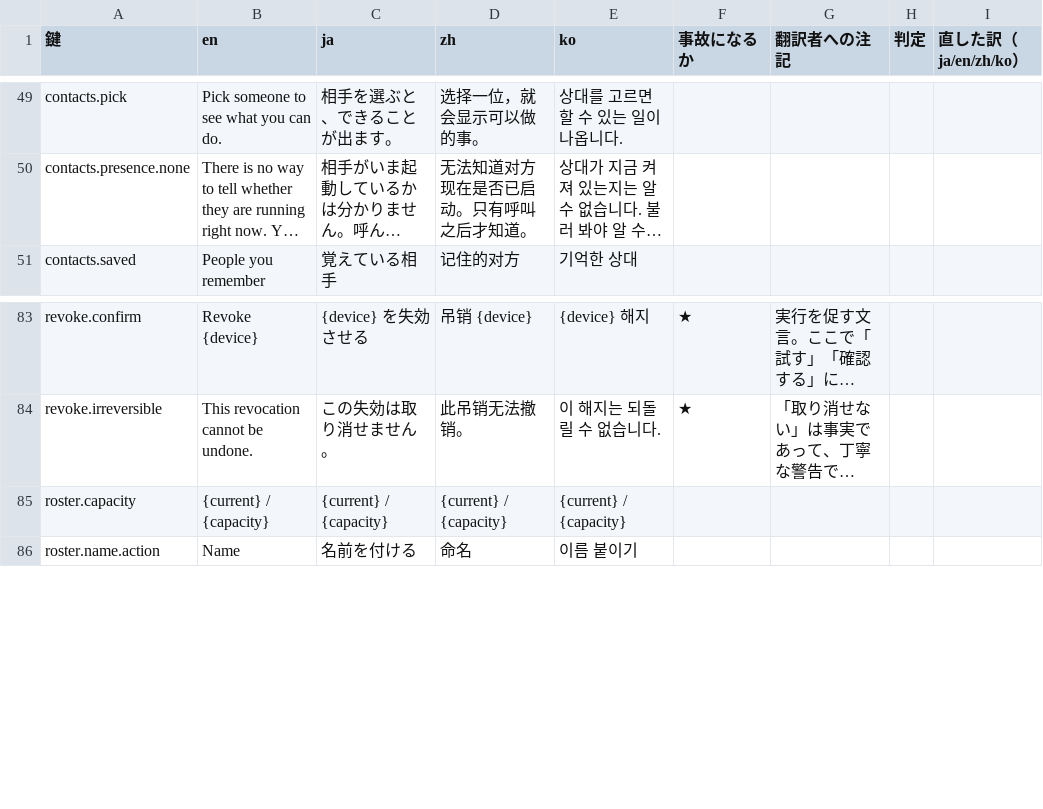
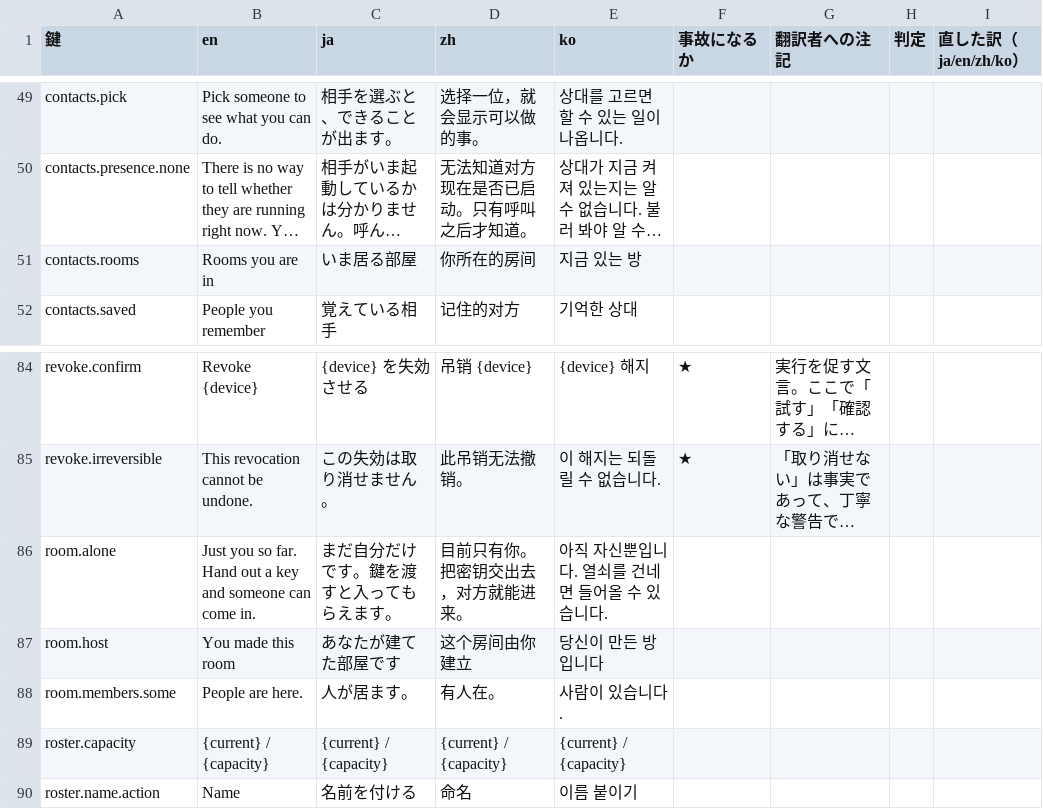
Before and after one commit to meta-taro/warifu, a TSV file: docs/i18n-review.tsv, drawn as a sheet; only a part is shown, gaps mark what is left out; long unchanged cells end in …; the diff names each change by its address in the sheet, - before the commit and + after, or states it on an @@ line.

```diff
--- a/docs/i18n-review.tsv
+++ b/docs/i18n-review.tsv
+row 51: contacts.rooms | Rooms you are in | いま居る部屋 | 你所在的房间 | 지금 있는 방
+row 86: room.alone | Just you so far. Hand out a key and someone can come in. | まだ自分だけです。鍵を渡すと入ってもらえます。 | 目前只有你。把密钥交出去，对方就能进来。 | 아직 자신뿐입니다. 열쇠를 건네면 들어올 수 있습니다.
+row 87: room.host | You made this room | あなたが建てた部屋です | 这个房间由你建立 | 당신이 만든 방입니다
+row 88: room.members.some | People are here. | 人が居ます。 | 有人在。 | 사람이 있습니다.
```
Also changed, not shown: 13 other files.
